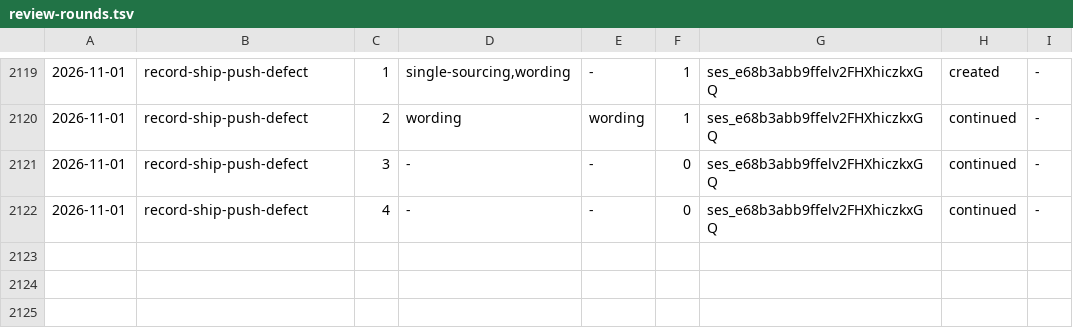
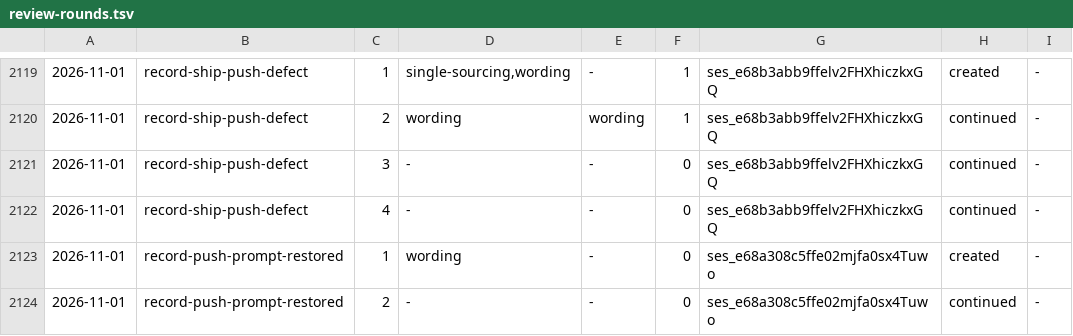
Before and after one commit to aanbrn/axon-showcase, a TSV file: docs/review-rounds.tsv, drawn as a sheet; only a part is shown, gaps mark what is left out.

Commit message:
Record the restored push prompt (#802)

```diff
--- a/docs/review-rounds.tsv
+++ b/docs/review-rounds.tsv
@@ -2122 +2122,3 @@
 2026-11-01	record-ship-push-defect	4	-	-	0	ses_e68b3abb9ffelv2FHXhiczkxGQ	continued	-
+2026-11-01	record-push-prompt-restored	1	wording	-	0	ses_e68a308c5ffe02mjfa0sx4Tuwo	created	-
+2026-11-01	record-push-prompt-restored	2	-	-	0	ses_e68a308c5ffe02mjfa0sx4Tuwo	continued	-
```
Also changed, not shown: 1 other file.
